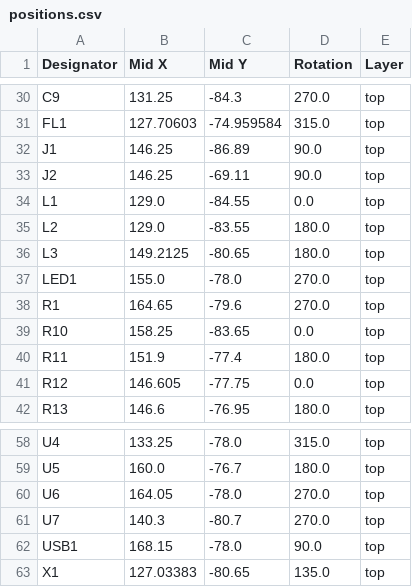
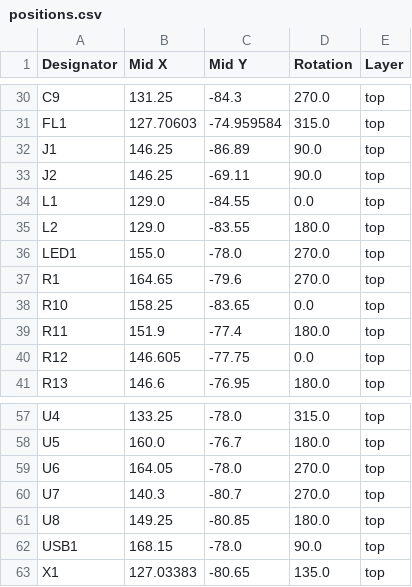
Before and after one commit to NotARoomba/Cyberboard, a CSV file: production/positions.csv, drawn as a sheet; only a part is shown, gaps mark what is left out; removed rows and columns are numbered as before the commit, all else as after; the diff names each change by its address in the sheet, - before the commit and + after, or states it on an @@ line.

```diff
--- a/production/positions.csv
+++ b/production/positions.csv
-row 36: L3 | 149.2125 | -80.65 | 180.0 | top
+row 61: U8 | 149.25 | -80.85 | 180.0 | top
```
Also changed, not shown: production/bom.csv, production/designators.csv, 14 other files.
